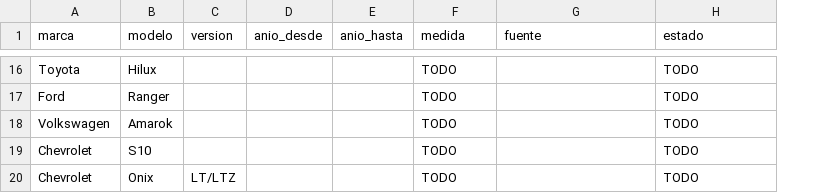
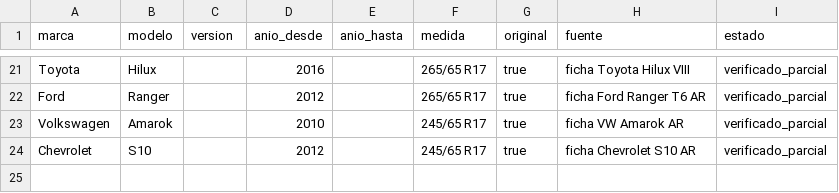
Before and after one commit to martingalmarino/cubiertashoy, a CSV file: 03-datos/autos-medidas.csv, drawn as a sheet; only a part is shown, gaps mark what is left out; removed rows and columns are numbered as before the commit, all else as after; the diff covers the shown part only; the diff names each change by its address in the sheet, - before the commit and + after, or states it on an @@ line.

```diff
--- a/03-datos/autos-medidas.csv
+++ b/03-datos/autos-medidas.csv
+column G (original), rows 21-24: all true
-D21 (anio_desde): (empty)
+D21 (anio_desde): 2016
-F21:F22 (medida): TODO
+F21:F22 (medida): 265/65 R17
-H21 (fuente): (empty)
+H21 (fuente): ficha Toyota Hilux VIII
-I21:I24 (estado): TODO
+I21:I24 (estado): verificado_parcial
-D22 (anio_desde): (empty)
+D22 (anio_desde): 2012
-H22 (fuente): (empty)
+H22 (fuente): ficha Ford Ranger T6 AR
-D23 (anio_desde): (empty)
+D23 (anio_desde): 2010
-F23:F24 (medida): TODO
+F23:F24 (medida): 245/65 R17
-H23 (fuente): (empty)
+H23 (fuente): ficha VW Amarok AR
-D24 (anio_desde): (empty)
+D24 (anio_desde): 2012
-H24 (fuente): (empty)
+H24 (fuente): ficha Chevrolet S10 AR
-row 20: Chevrolet | Onix | LT/LTZ |  |  | TODO |  | TODO
```
Also changed, not shown: 6 added rows, 1 removed row and 25 edited cells elsewhere in this file, 59 other files.
